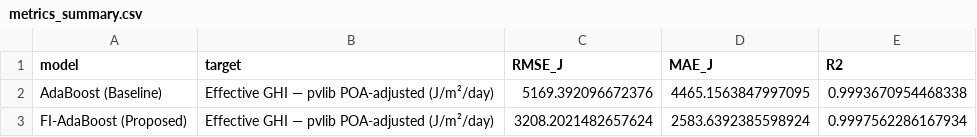
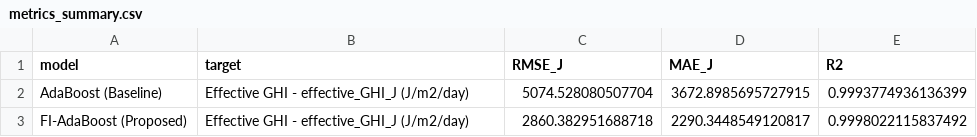
Before and after one commit to rafaelmrcs/thesis-prototype, a CSV file: FIAdaBoost/results/metrics_summary.csv, drawn as a sheet.

```diff
--- a/FIAdaBoost/results/metrics_summary.csv
+++ b/FIAdaBoost/results/metrics_summary.csv
@@ -1,3 +1,3 @@
 model,target,RMSE_J,MAE_J,R2
-AdaBoost (Baseline),Effective GHI — pvlib POA-adjusted (J/m²/day),5169.392096672376,4465.1563847997095,0.9993670954468338
-FI-AdaBoost (Proposed),Effective GHI — pvlib POA-adjusted (J/m²/day),3208.2021482657624,2583.6392385598924,0.9997562286167934
+AdaBoost (Baseline),Effective GHI - effective_GHI_J (J/m2/day),5074.528080507704,3672.8985695727915,0.9993774936136399
+FI-AdaBoost (Proposed),Effective GHI - effective_GHI_J (J/m2/day),2860.382951688718,2290.3448549120817,0.9998022115837492
```
Also changed, not shown: FIAdaBoost/results/cv_fold_metrics.csv, 17 other files.
